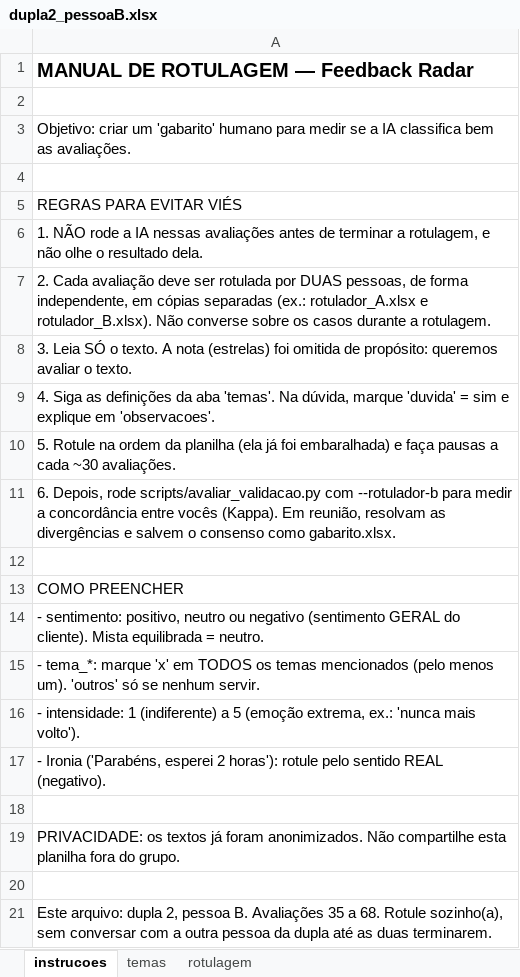
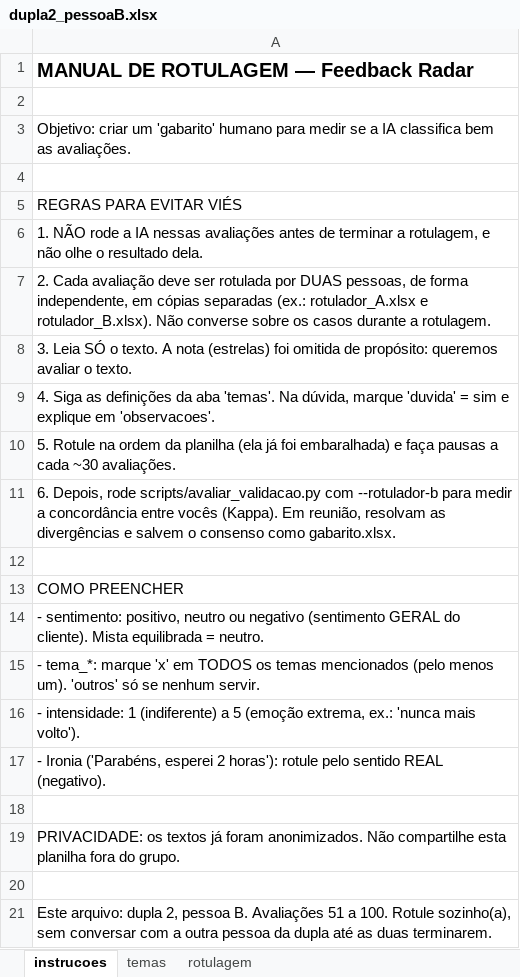
Before and after one commit to joaopferreira7/feedback-radar, an Excel workbook: data/rotulagem/para_preencher/dupla2_pessoaB.xlsx, sheet instrucoes, drawn as a sheet; values as stored, in another font and other column widths than the file's, no borders; the diff names each change by its address in the sheet, - before the commit and + after, or states it on an @@ line.

```diff
--- a/data/rotulagem/para_preencher/dupla2_pessoaB.xlsx (sheet instrucoes)
+++ b/data/rotulagem/para_preencher/dupla2_pessoaB.xlsx (sheet instrucoes)
-A21: …B. Avaliações 35 a 68. Rotule sozinho(a),…
+A21: …B. Avaliações 51 a 100. Rotule sozinho(a),…
```
Also changed, not shown: sheet rotulagem, data/rotulagem/para_preencher/dupla1_pessoaA.xlsx, data/rotulagem/para_preencher/dupla1_pessoaB.xlsx, 9 other files.
